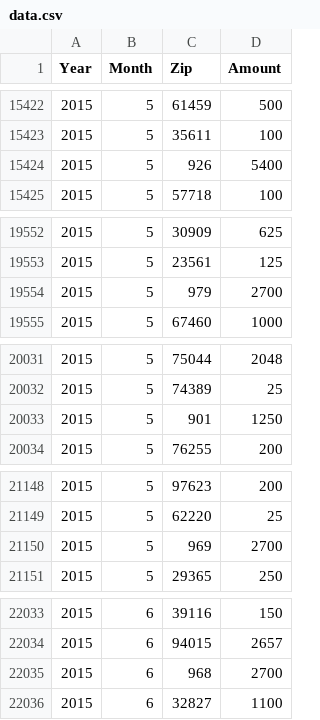
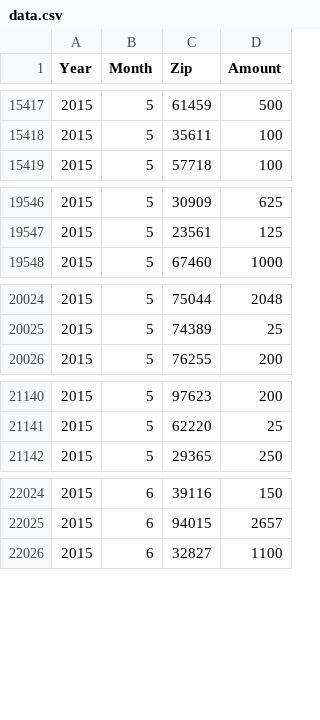
Before and after one commit to jessmartin/neo4j-hack, a CSV file: data.csv, drawn as a sheet; only a part is shown, gaps mark what is left out; the diff covers the shown part only; the diff names each change by its address in the sheet, - before the commit and + after, or states it on an @@ line.

```diff
--- a/data.csv
+++ b/data.csv
-row 15424: 2015 | 5 | 926 | 5400
-row 19554: 2015 | 5 | 979 | 2700
-row 20033: 2015 | 5 | 901 | 1250
-row 21150: 2015 | 5 | 969 | 2700
-row 22035: 2015 | 6 | 968 | 2700
```
Also changed, not shown: 14 removed rows elsewhere in this file.
